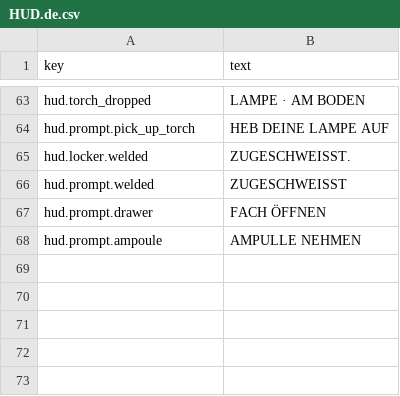
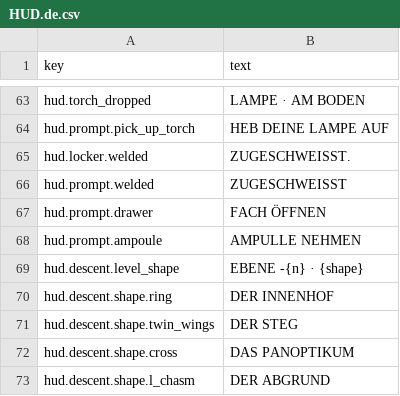
Before and after one commit to adrigfh1988/keep_it_lit, a CSV file: Assets/Localization/Source/HUD.de.csv, drawn as a sheet; only a part is shown, gaps mark what is left out; the diff names each change by its address in the sheet, - before the commit and + after, or states it on an @@ line.

```diff
--- a/Assets/Localization/Source/HUD.de.csv
+++ b/Assets/Localization/Source/HUD.de.csv
+row 69: hud.descent.level_shape | EBENE -{n} · {shape}
+row 70: hud.descent.shape.ring | DER INNENHOF
+row 71: hud.descent.shape.twin_wings | DER STEG
+row 72: hud.descent.shape.cross | DAS PANOPTIKUM
+row 73: hud.descent.shape.l_chasm | DER ABGRUND
```
Also changed, not shown: Assets/Localization/Source/HUD.csv, Assets/Localization/Source/HUD.es.csv, 32 other files.
